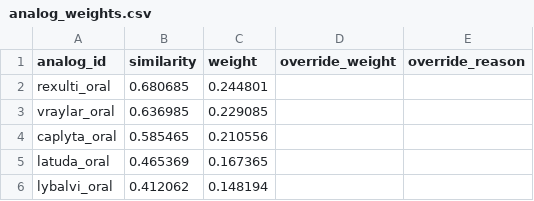
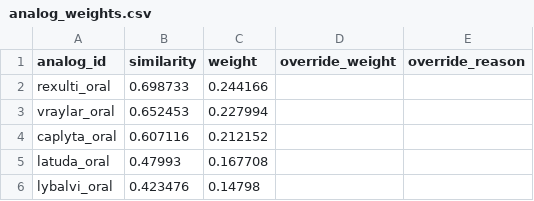
Before and after one commit to gracey0630/pharma-phriends, a CSV file: data/scenarios/torevia/analog_weights.csv, drawn as a sheet.

```diff
--- a/data/scenarios/torevia/analog_weights.csv
+++ b/data/scenarios/torevia/analog_weights.csv
@@ -1,6 +1,6 @@
 analog_id,similarity,weight,override_weight,override_reason
-rexulti_oral,0.680685,0.244801,,
-vraylar_oral,0.636985,0.229085,,
-caplyta_oral,0.585465,0.210556,,
-latuda_oral,0.465369,0.167365,,
-lybalvi_oral,0.412062,0.148194,,
+rexulti_oral,0.698733,0.244166,,
+vraylar_oral,0.652453,0.227994,,
+caplyta_oral,0.607116,0.212152,,
+latuda_oral,0.47993,0.167708,,
+lybalvi_oral,0.423476,0.14798,,
```
Also changed, not shown: data/scenarios/torevia/analog_recommendations.csv, data/scenarios/torevia/uptake_curve.csv, 15 other files.
